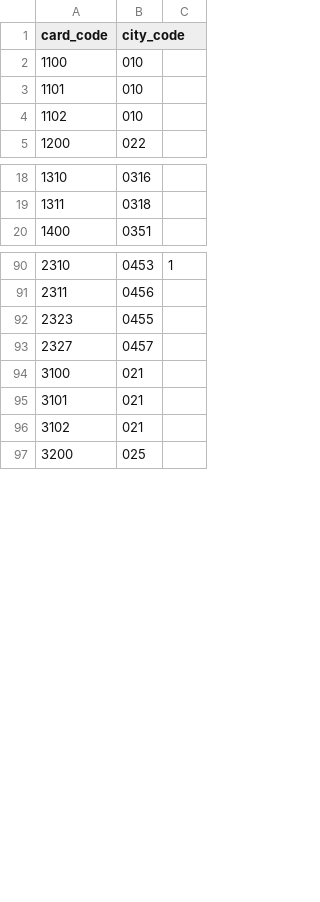
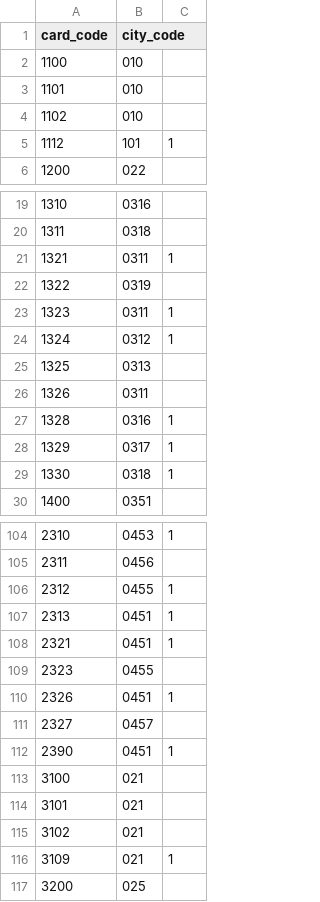
Before and after one commit to favedit/MoScript, a CSV file: data/card.csv, drawn as a sheet; only a part is shown, gaps mark what is left out; the diff covers the shown part only; the diff names each change by its address in the sheet, - before the commit and + after, or states it on an @@ line.

```diff
--- a/data/card.csv
+++ b/data/card.csv
+row 5: 1112 | 101 | 1
+row 21: 1321 | 0311 | 1
+row 22: 1322 | 0319
+row 23: 1323 | 0311 | 1
+row 24: 1324 | 0312 | 1
+row 25: 1325 | 0313
+row 26: 1326 | 0311
+row 27: 1328 | 0316 | 1
+row 28: 1329 | 0317 | 1
+row 29: 1330 | 0318 | 1
+row 106: 2312 | 0455 | 1
+row 107: 2313 | 0451 | 1
+row 108: 2321 | 0451 | 1
+row 110: 2326 | 0451 | 1
+row 112: 2390 | 0451 | 1
+row 116: 3109 | 021 | 1
```
Also changed, not shown: 43 added rows and 10 edited cells elsewhere in this file, data/citys.csv, 42 other files.
